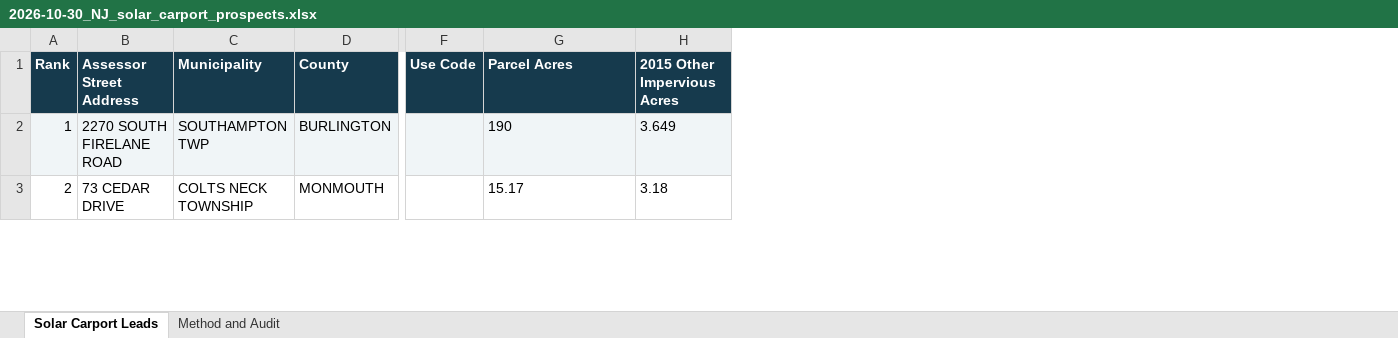
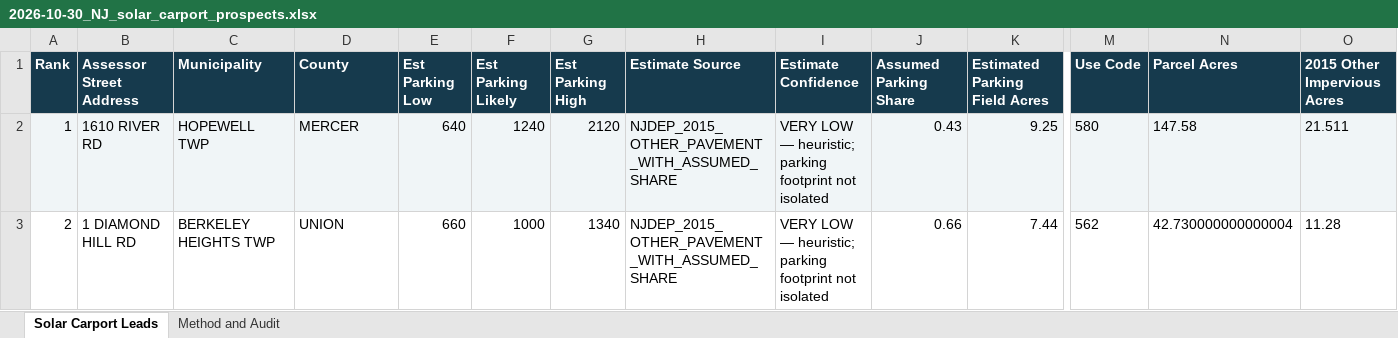
Before and after one commit to hashirqa-code/nj-solar-carport-gis, an Excel workbook: daily_reports/2026-10-30_NJ_solar_carport_prospects.xlsx, sheet Solar Carport Leads, drawn as a sheet; only a part is shown, gaps mark what is left out; values as stored, in another font and other column widths than the file's, no borders; addresses are those after the commit; the diff covers the shown part only; the diff names each change by its address in the sheet, - before the commit and + after, or states it on an @@ line.

```diff
--- a/daily_reports/2026-10-30_NJ_solar_carport_prospects.xlsx (sheet Solar Carport Leads)
+++ b/daily_reports/2026-10-30_NJ_solar_carport_prospects.xlsx (sheet Solar Carport Leads)
+column E (Est Parking Low), rows 2-3: 640 | 660
+column F (Est Parking Likely), rows 2-3: 1240 | 1000
+column G (Est Parking High), rows 2-3: 2120 | 1340
+column H (Estimate Source), rows 2-3: NJDEP_2015_OTHER_PAVEMENT_WITH_ASSUMED_SHARE | NJDEP_2015_OTHER_PAVEMENT_WITH_ASSUMED_SHARE
+column I (Estimate Confidence), rows 2-3: VERY LOW — heuristic; parking footprint not isolated | VERY LOW — heuristic; parking footprint not isolated
+column J (Assumed Parking Share), rows 2-3: 0.43 | 0.66
+column K (Estimated Parking Field Acres), rows 2-3: 9.25 | 7.44
-B2 (Assessor Street Address): 2270 SOUTH FIRELANE ROAD
+B2 (Assessor Street Address): 1610 RIVER RD
-C2 (Municipality): SOUTHAMPTON TWP
+C2 (Municipality): HOPEWELL TWP
-D2 (County): BURLINGTON
+D2 (County): MERCER
-M2 (Use Code): (empty)
+M2 (Use Code): 580
-N2 (Parcel Acres): 190
+N2 (Parcel Acres): 147.58
-O2 (2015 Other Impervious Acres): 3.649
+O2 (2015 Other Impervious Acres): 21.511
-B3 (Assessor Street Address): 73 CEDAR DRIVE
+B3 (Assessor Street Address): 1 DIAMOND HILL RD
-C3 (Municipality): COLTS NECK TOWNSHIP
+C3 (Municipality): BERKELEY HEIGHTS TWP
-D3 (County): MONMOUTH
+D3 (County): UNION
-M3 (Use Code): (empty)
+M3 (Use Code): 562
-N3 (Parcel Acres): 15.17
+N3 (Parcel Acres): 42.730000000000004
-O3 (2015 Other Impervious Acres): 3.18
+O3 (2015 Other Impervious Acres): 11.28
```
Also changed, not shown: 215 edited cells elsewhere in this sheet, sheet Method and Audit, 6 other files.
